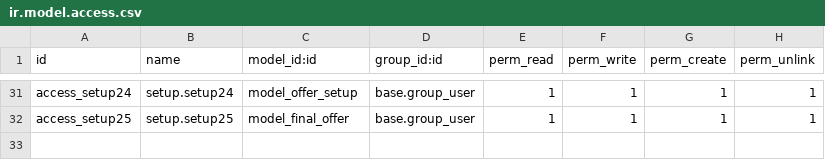
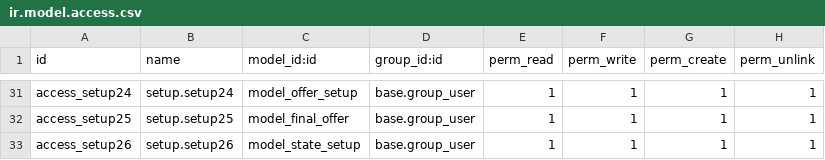
Before and after one commit to blackbelts/Arope_spaces, a CSV file: security/ir.model.access.csv, drawn as a sheet; only a part is shown, gaps mark what is left out.

```diff
--- a/security/ir.model.access.csv
+++ b/security/ir.model.access.csv
@@ -32 +32,2 @@ access_setup24,setup.setup24,model_offer_setup,base.group_user,1,1,1,1
 access_setup25,setup.setup25,model_final_offer,base.group_user,1,1,1,1
+access_setup26,setup.setup26,model_state_setup,base.group_user,1,1,1,1
```
Also changed, not shown: 9 other files.
